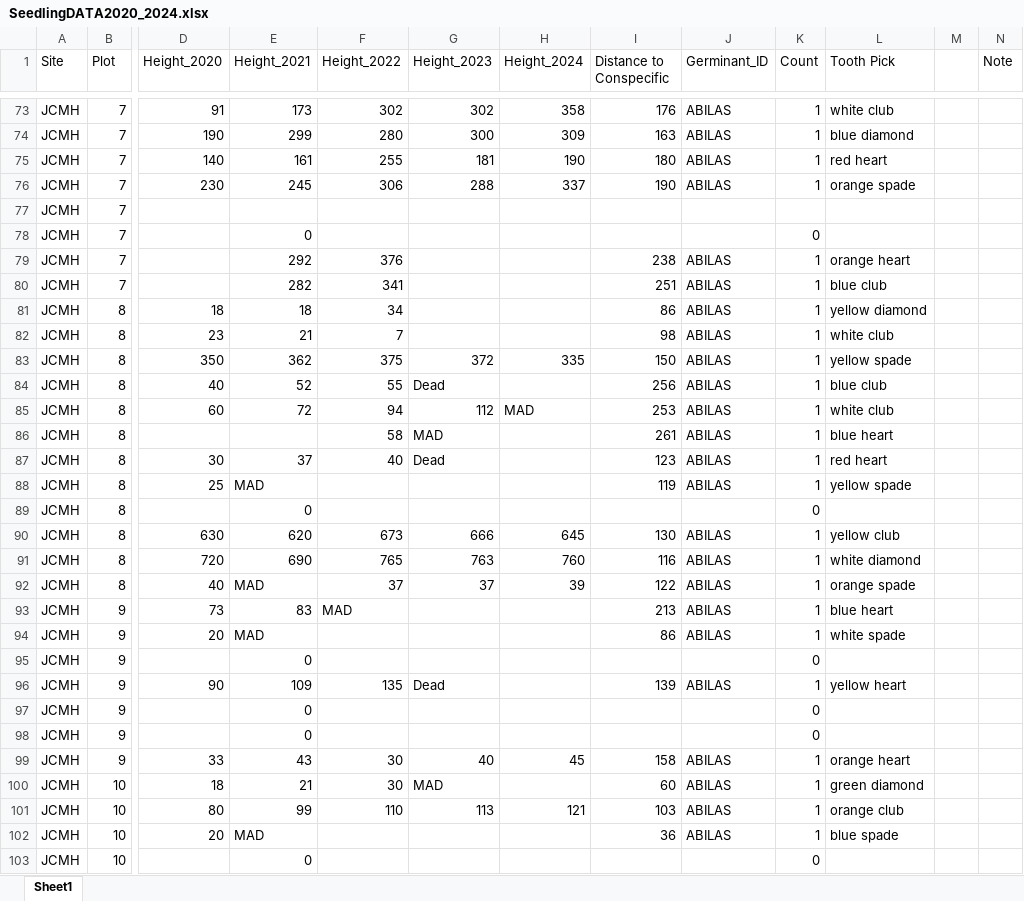
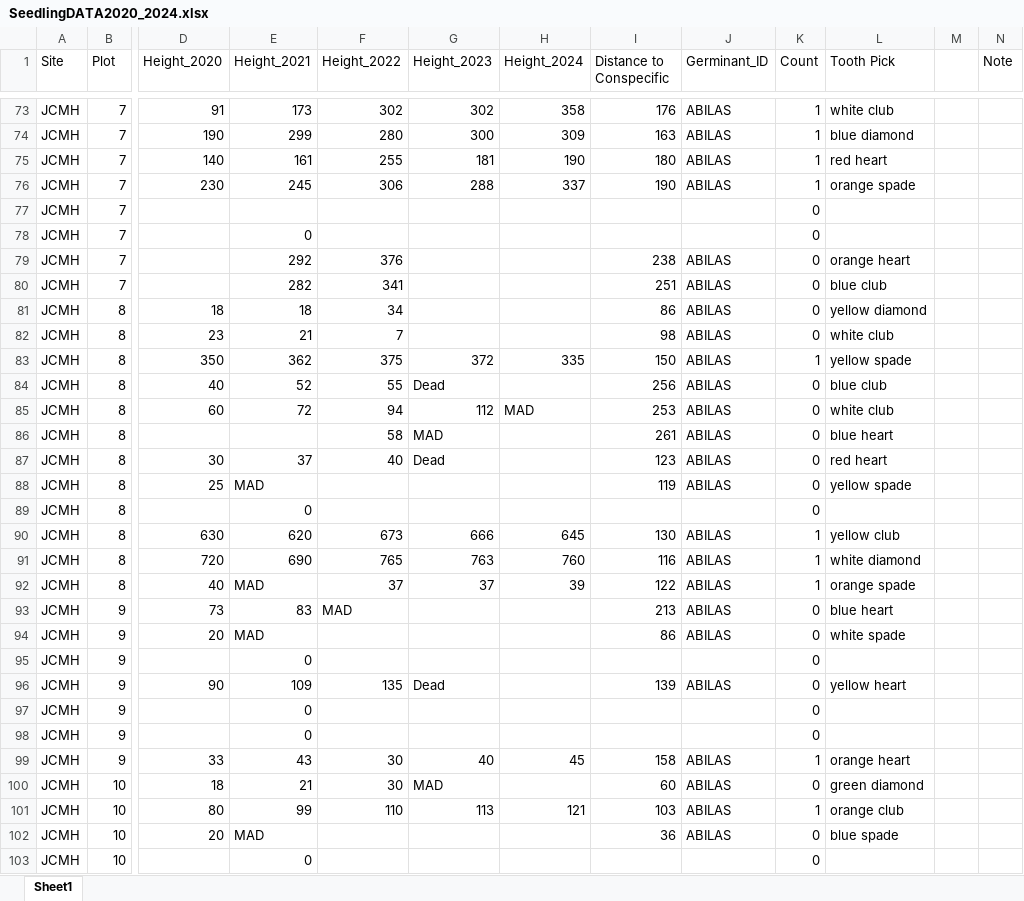
Before and after one commit to temporalecologylab/coexistBCforests, an Excel workbook: Data/Janzen-Connell/SeedlingDATA2020_2024.xlsx, sheet Sheet1, drawn as a sheet; only a part is shown, gaps mark what is left out; values as stored, in another font and other column widths than the file's, no borders; the diff covers the shown part only; the diff names each change by its address in the sheet, - before the commit and + after, or states it on an @@ line.

```diff
--- a/Data/Janzen-Connell/SeedlingDATA2020_2024.xlsx (sheet Sheet1)
+++ b/Data/Janzen-Connell/SeedlingDATA2020_2024.xlsx (sheet Sheet1)
-K77 (Count): (empty)
+K77 (Count): 0
-K79:K82 (Count): 1
+K79:K82 (Count): 0
-K84:K88 (Count): 1
+K84:K88 (Count): 0
-K93:K94 (Count): 1
+K93:K94 (Count): 0
-K96 (Count): 1
+K96 (Count): 0
-K100 (Count): 1
+K100 (Count): 0
-K102 (Count): 1
+K102 (Count): 0
```
Also changed, not shown: 75 edited cells elsewhere in this sheet, 7 other files.
